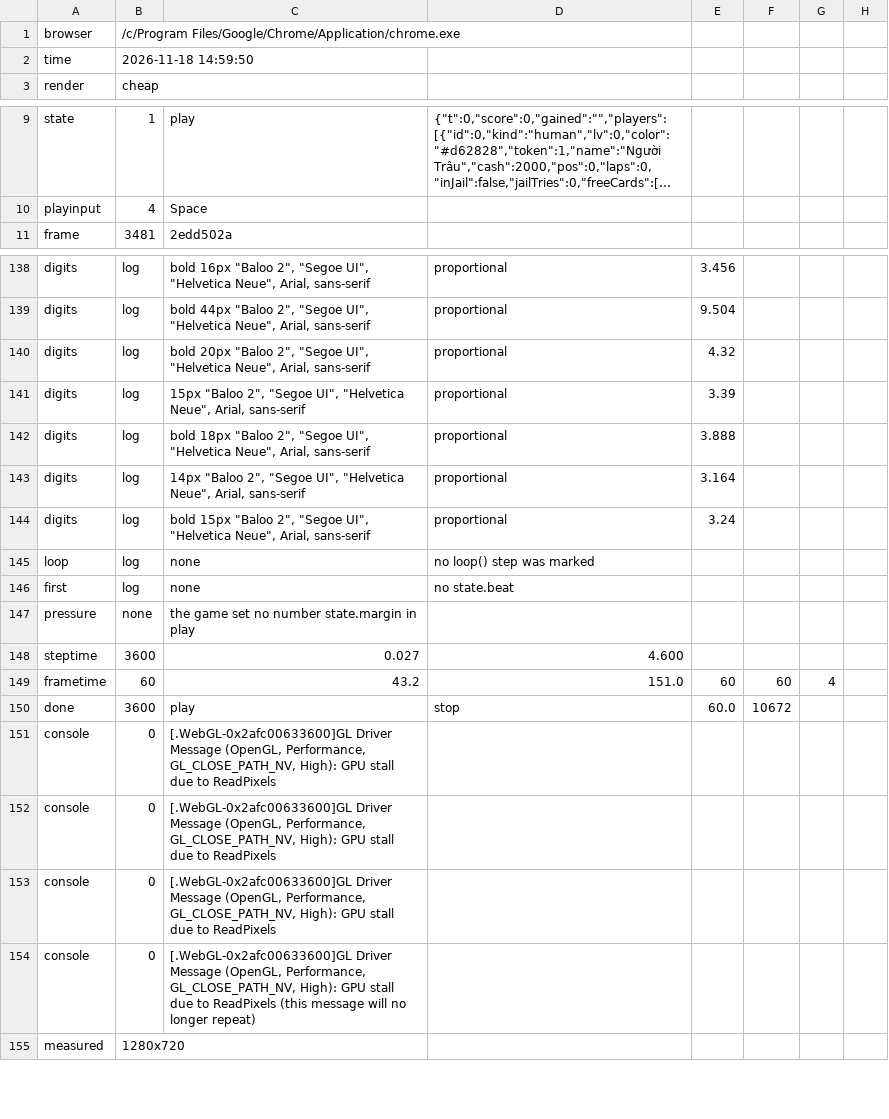
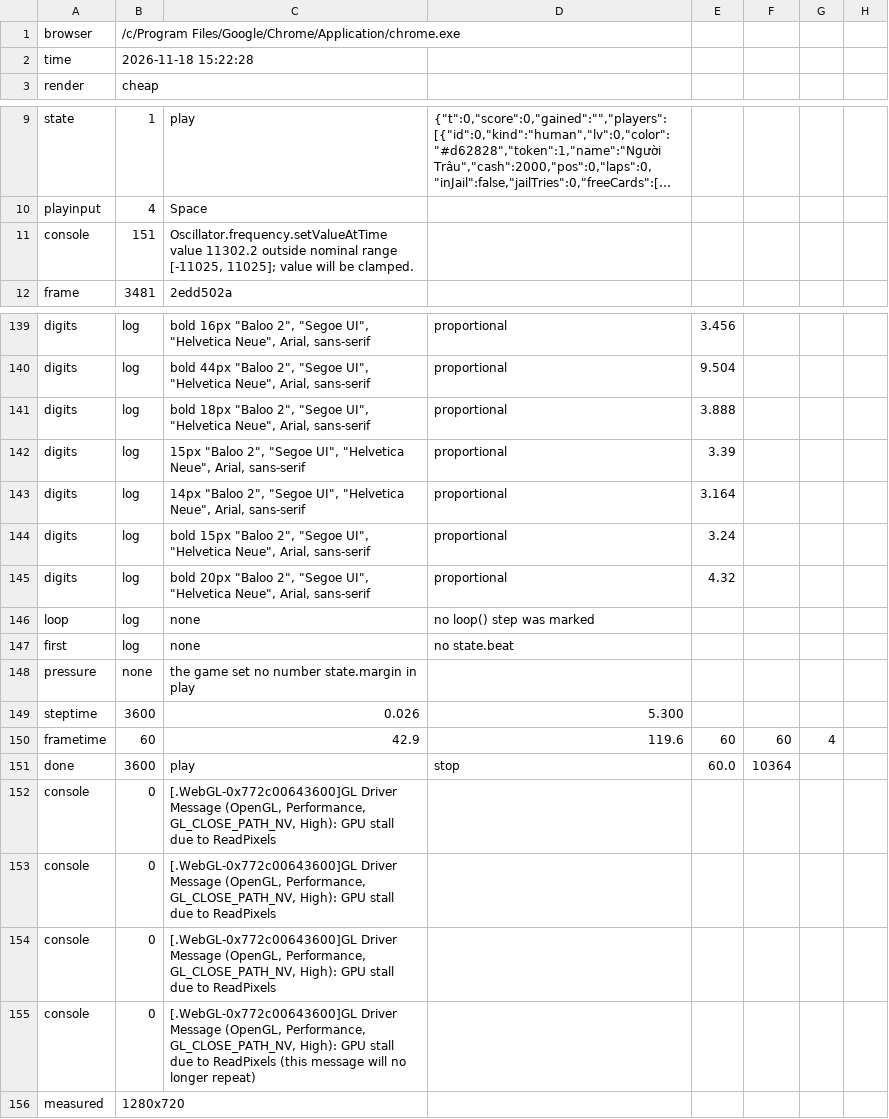
Before and after one commit to hgbao85/cotyphu, a TSV file: production/qa/evidence/grow-ty-phu-dat-viet/story.tsv, drawn as a sheet; only a part is shown, gaps mark what is left out; long unchanged cells end in …; addresses are those after the commit; the diff names each change by its address in the sheet, - before the commit and + after, or states it on an @@ line.

```diff
--- a/production/qa/evidence/grow-ty-phu-dat-viet/story.tsv
+++ b/production/qa/evidence/grow-ty-phu-dat-viet/story.tsv
-B2: 2026-11-18 14:59:50
+B2: 2026-11-18 15:22:28
+row 11: console | 151 | Oscillator.frequency.setValueAtTime value 11302.2 outside nominal range [-11025, 11025]; value will be clamped.
@@ row 142 moved to row 141: digits @@
@@ row 140 moved to row 145: digits @@
-C149: 0.027
+C149: 0.026
-D149: 4.600
+D149: 5.300
-C150: 43.2
+C150: 42.9
-D150: 151.0
+D150: 119.6
-F151: 10672
+F151: 10364
-C152:C154: [.WebGL-0x2afc00633600]GL Driver Message…
+C152:C154: [.WebGL-0x772c00643600]GL Driver Message…
-C155: [.WebGL-0x2afc00633600]GL Driver Message…
+C155: [.WebGL-0x772c00643600]GL Driver Message…
```
Also changed, not shown: 10 other files.
